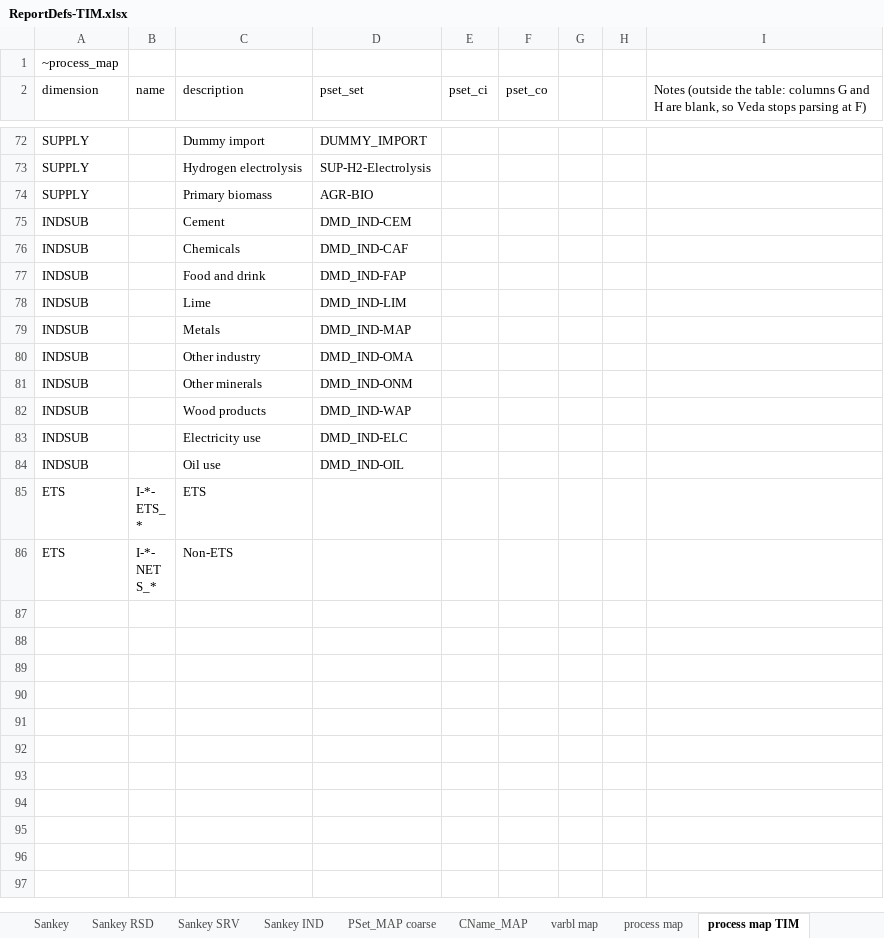
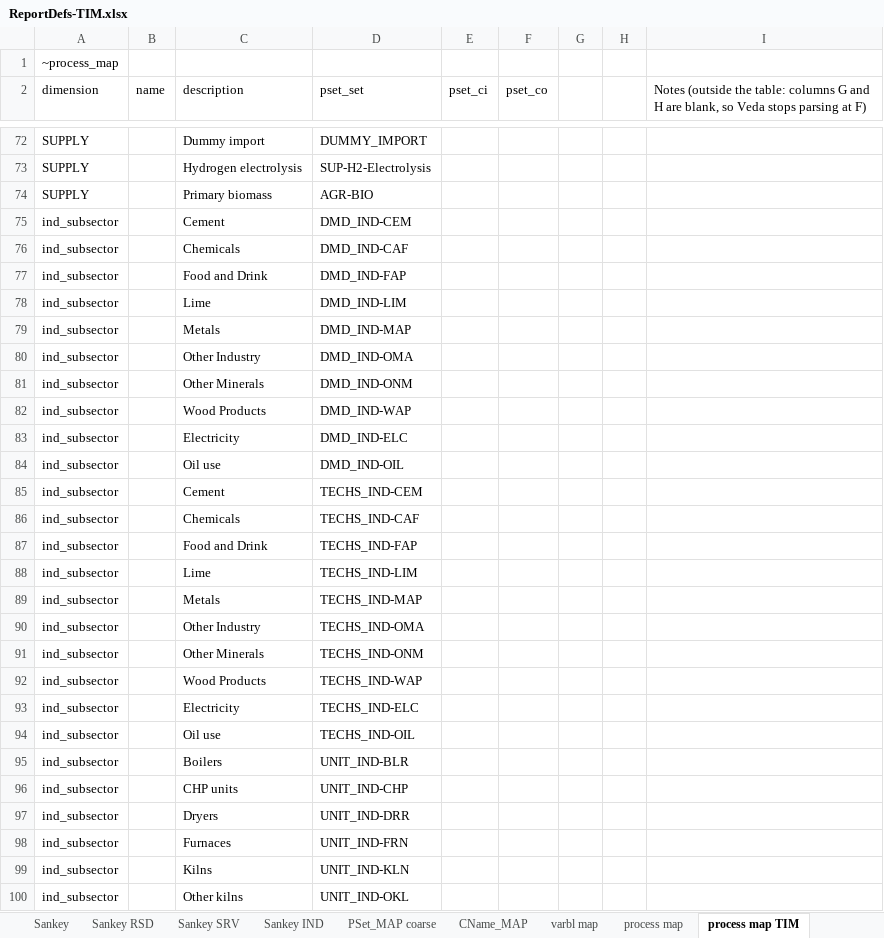
Before and after one commit to akanudia/times-ireland-model, an Excel workbook: ReportDefs-TIM.xlsx, sheet process map TIM, drawn as a sheet; only a part is shown, gaps mark what is left out; the shorter side is filled out with more unchanged rows; values as stored, in another font and other column widths than the file's, no borders; the diff covers the shown part only; the diff names each change by its address in the sheet, - before the commit and + after, or states it on an @@ line.

```diff
--- a/ReportDefs-TIM.xlsx (sheet process map TIM)
+++ b/ReportDefs-TIM.xlsx (sheet process map TIM)
-A75:A84 (dimension): INDSUB
+A75:A84 (dimension): ind_subsector
-C77 (description): Food and drink
+C77 (description): Food and Drink
-C80 (description): Other industry
+C80 (description): Other Industry
-C81 (description): Other minerals
+C81 (description): Other Minerals
-C82 (description): Wood products
+C82 (description): Wood Products
-C83 (description): Electricity use
+C83 (description): Electricity
+row 85: ind_subsector |  | Cement | TECHS_IND-CEM
+row 86: ind_subsector |  | Chemicals | TECHS_IND-CAF
+row 87: ind_subsector |  | Food and Drink | TECHS_IND-FAP
+row 88: ind_subsector |  | Lime | TECHS_IND-LIM
+row 89: ind_subsector |  | Metals | TECHS_IND-MAP
+row 90: ind_subsector |  | Other Industry | TECHS_IND-OMA
+row 91: ind_subsector |  | Other Minerals | TECHS_IND-ONM
+row 92: ind_subsector |  | Wood Products | TECHS_IND-WAP
+row 93: ind_subsector |  | Electricity | TECHS_IND-ELC
+row 94: ind_subsector |  | Oil use | TECHS_IND-OIL
+row 95: ind_subsector |  | Boilers | UNIT_IND-BLR
+row 96: ind_subsector |  | CHP units | UNIT_IND-CHP
+row 97: ind_subsector |  | Dryers | UNIT_IND-DRR
+row 98: ind_subsector |  | Furnaces | UNIT_IND-FRN
+row 99: ind_subsector |  | Kilns | UNIT_IND-KLN
+row 100: ind_subsector |  | Other kilns | UNIT_IND-OKL
```
Also changed, not shown: 1 added row and 1 edited cell elsewhere in this sheet, sheet commodity map TIM, sheet commodity map, SetRules.xlsx.
